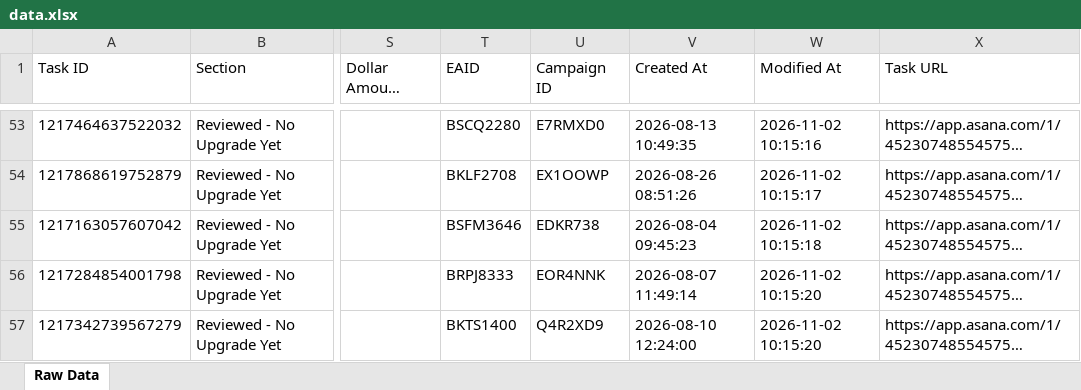
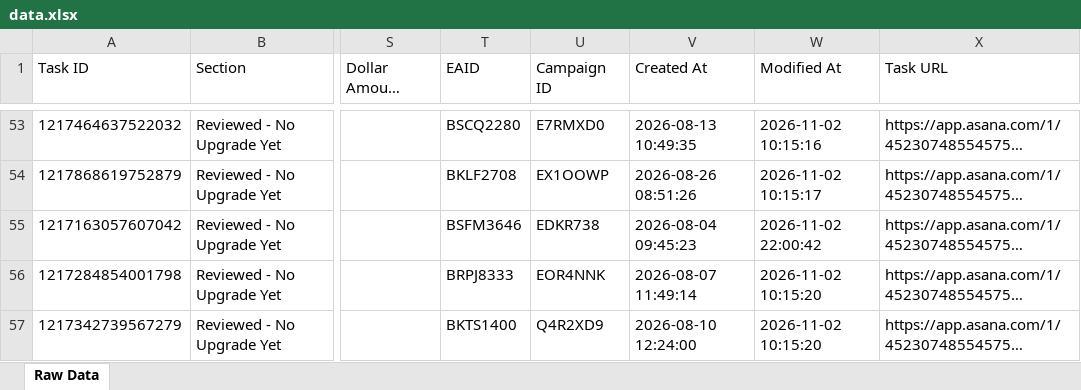
Before and after one commit to timramosthryv/budget-increase-recommendations, an Excel workbook: data.xlsx, sheet Raw Data, drawn as a sheet; only a part is shown, gaps mark what is left out; long unchanged cells end in …; values as stored, in another font and other column widths than the file's, no borders; the diff names each change by its address in the sheet, - before the commit and + after, or states it on an @@ line.

```diff
--- a/data.xlsx (sheet Raw Data)
+++ b/data.xlsx (sheet Raw Data)
-W55 (Modified At): 2026-11-02 10:15:18
+W55 (Modified At): 2026-11-02 22:00:42
```
Also changed, not shown: 1 other file.
